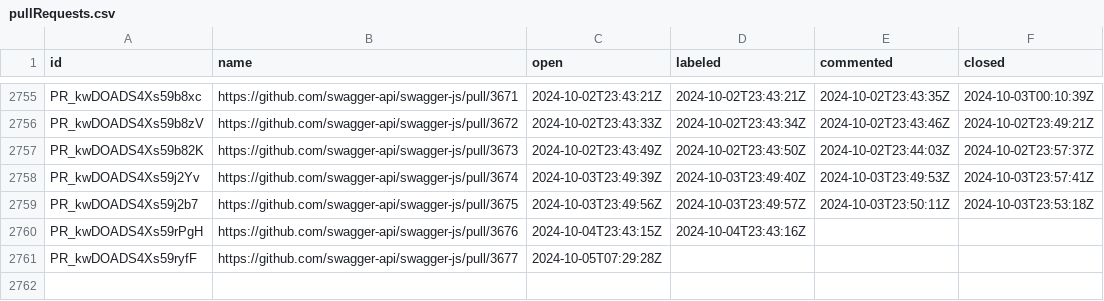
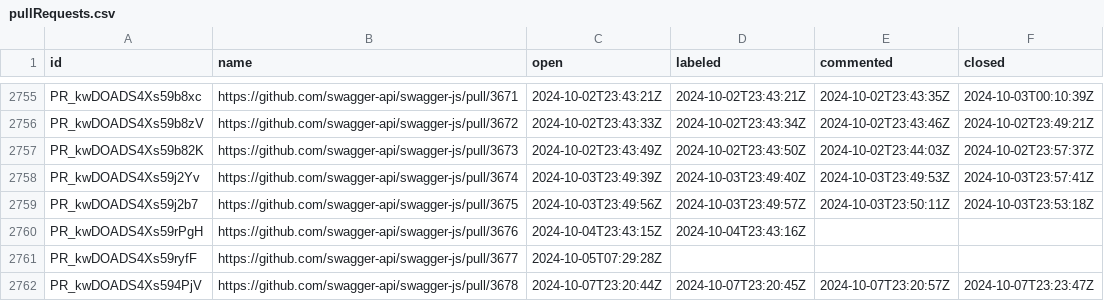
Before and after one commit to SmartBear/swagger-oselvar-metrics, a CSV file: data/swagger-api/swagger-js/pullRequests.csv, drawn as a sheet; only a part is shown, gaps mark what is left out.

```diff
--- a/data/swagger-api/swagger-js/pullRequests.csv
+++ b/data/swagger-api/swagger-js/pullRequests.csv
@@ -2761 +2761,2 @@ PR_kwDOADS4Xs59rPgH,https://github.com/swagger-api/swagger-js/pull/3676,2024-10-
 PR_kwDOADS4Xs59ryfF,https://github.com/swagger-api/swagger-js/pull/3677,2024-10-05T07:29:28Z,,,
+PR_kwDOADS4Xs594PjV,https://github.com/swagger-api/swagger-js/pull/3678,2024-10-07T23:20:44Z,2024-10-07T23:20:45Z,2024-10-07T23:20:57Z,2024-10-07T23:23:47Z
```
Also changed, not shown: data/swagger-api/swagger-ui/pullRequests.csv.
